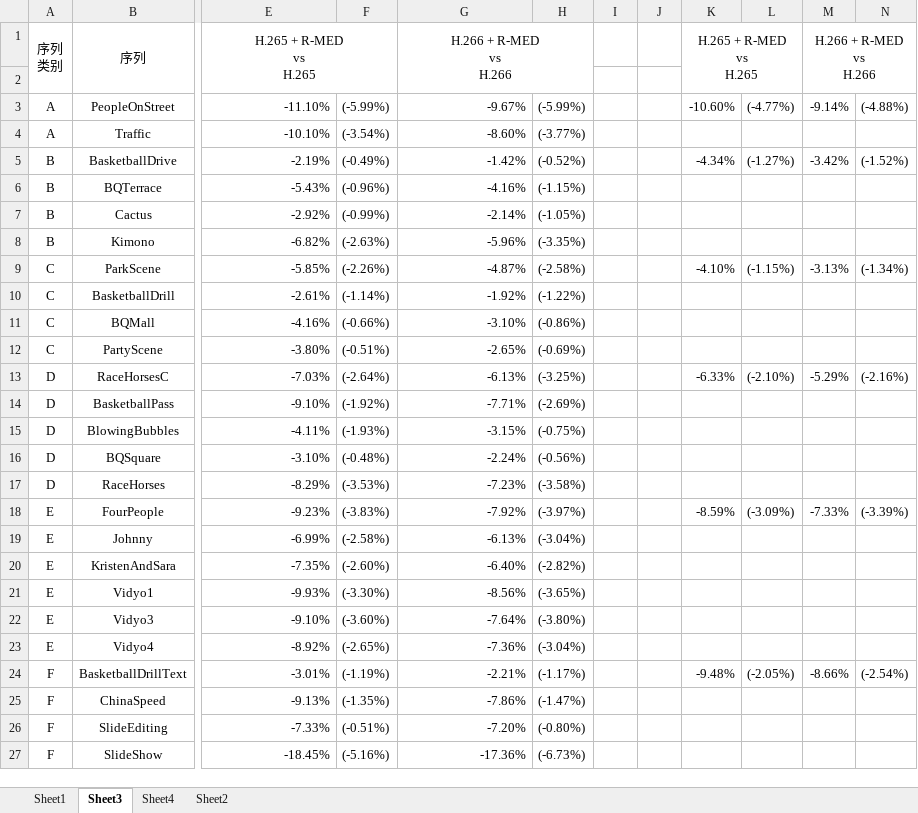
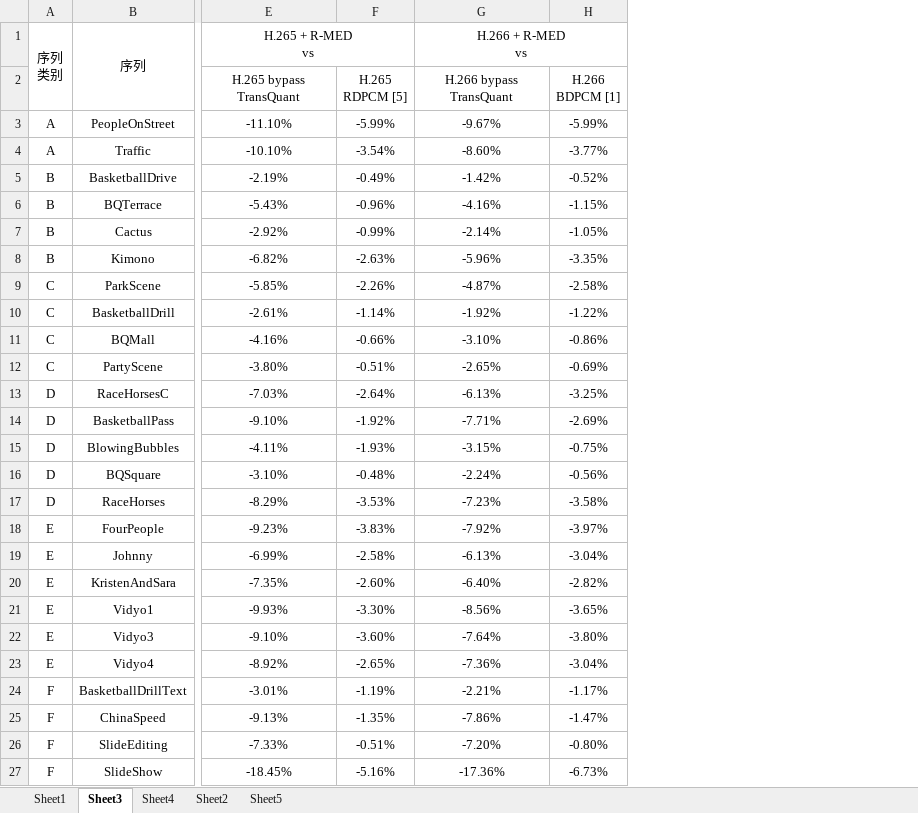
Before and after one commit to 0qinghao/EImanuscript, an Excel workbook: 实验结果.xlsx, sheet Sheet3, drawn as a sheet; only a part is shown, gaps mark what is left out; values as stored, in another font and other column widths than the file's, no borders; removed rows and columns are numbered as before the commit, all else as after; rows hold the shown columns only; ↵ is a line break in a cell; the diff covers the shown part only; the diff names each change by its address in the sheet, - before the commit and + after, or states it on an @@ line.

```diff
--- a/实验结果.xlsx (sheet Sheet3)
+++ b/实验结果.xlsx (sheet Sheet3)
+sheet tab: Sheet5
-column F, rows 3-27: (-5.99%) | (-3.54%) | (-0.49%) | (-0.96%) | (-0.99%) | (-2.63%) | (-2.26%) | (-1.14%) | (-0.66%) | (-0.51%) | (-2.64%) | (-1.92%) | (-1.93%) | (-0.48%) | (-3.53%) | (-3.83%) | (-2.58%) | (-2.60%) | (-3.30%) | (-3.60%) | (-2.65%) | (-1.19%) | (-1.35%) | (-0.51%) | (-5.16%)
+column F, rows 2-27: H.265 ↵ RDPCM [5] | -5.99% | -3.54% | -0.49% | -0.96% | -0.99% | -2.63% | -2.26% | -1.14% | -0.66% | -0.51% | -2.64% | -1.92% | -1.93% | -0.48% | -3.53% | -3.83% | -2.58% | -2.60% | -3.30% | -3.60% | -2.65% | -1.19% | -1.35% | -0.51% | -5.16%
-column H, rows 3-27: (-5.99%) | (-3.77%) | (-0.52%) | (-1.15%) | (-1.05%) | (-3.35%) | (-2.58%) | (-1.22%) | (-0.86%) | (-0.69%) | (-3.25%) | (-2.69%) | (-0.75%) | (-0.56%) | (-3.58%) | (-3.97%) | (-3.04%) | (-2.82%) | (-3.65%) | (-3.80%) | (-3.04%) | (-1.17%) | (-1.47%) | (-0.80%) | (-6.73%)
-column I, empty
-column J, empty
-column K (H.265 + R-MED vs H.265), rows 3-24: -10.60% |  | -4.34% |  |  |  | -4.10% |  |  |  | -6.33% |  |  |  |  | -8.59% |  |  |  |  |  | -9.48%
-column L, rows 3-24: (-4.77%) |  | (-1.27%) |  |  |  | (-1.15%) |  |  |  | (-2.10%) |  |  |  |  | (-3.09%) |  |  |  |  |  | (-2.05%)
-column M (H.266 + R-MED vs H.266), rows 3-24: -9.14% |  | -3.42% |  |  |  | -3.13% |  |  |  | -5.29% |  |  |  |  | -7.33% |  |  |  |  |  | -8.66%
-column N, rows 3-24: (-4.88%) |  | (-1.52%) |  |  |  | (-1.34%) |  |  |  | (-2.16%) |  |  |  |  | (-3.39%) |  |  |  |  |  | (-2.54%)
+column H, rows 2-27: H.266 ↵ BDPCM [1] | -5.99% | -3.77% | -0.52% | -1.15% | -1.05% | -3.35% | -2.58% | -1.22% | -0.86% | -0.69% | -3.25% | -2.69% | -0.75% | -0.56% | -3.58% | -3.97% | -3.04% | -2.82% | -3.65% | -3.80% | -3.04% | -1.17% | -1.47% | -0.80% | -6.73%
-E1: H.265 + R-MED ↵ vs ↵ H.265
+E1: H.265 + R-MED ↵ vs
-E1:F2 merged
+E1:F1 merged
-G1: H.266 + R-MED ↵ vs ↵ H.266
+G1: H.266 + R-MED ↵ vs
-G1:H2 merged
+G1:H1 merged
-row 2: (empty)
+row 2:  |  | H.265 bypass ↵ TransQuant | H.265 ↵ RDPCM [5] | H.266 bypass ↵ TransQuant | H.266 ↵ BDPCM [1]
-E3:E27 alignment: right
+E3:E27 alignment: center
-G3:G27 alignment: right
+G3:G27 alignment: center
```
Also changed, not shown: 1 removed row and cell formats elsewhere in this sheet, EI期刊.xlsx, 图片/绘图用表格.xlsx, 49 other files.
